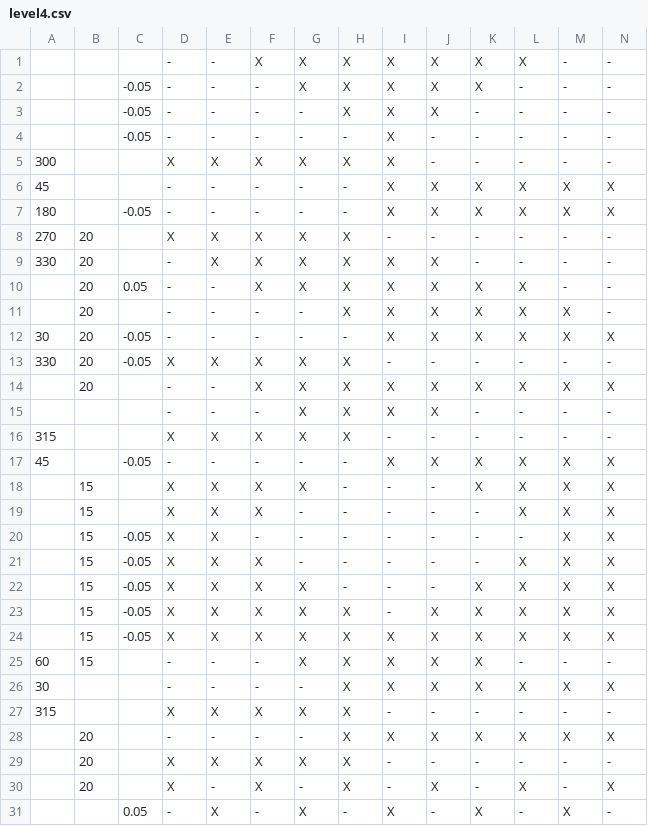
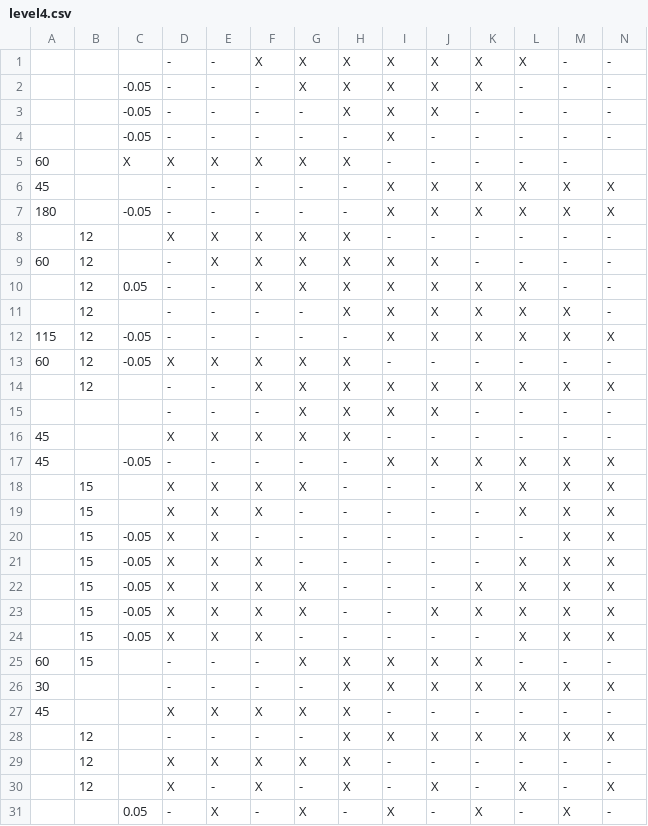
Before and after one commit to rikirii/gdaps2_2225_team_D, a CSV file: game/TeamD bullet hell/level4.csv, drawn as a sheet.

Commit message:
Level 4

```diff
--- a/game/TeamD bullet hell/level4.csv
+++ b/game/TeamD bullet hell/level4.csv
@@ -4,14 +4,14 @@
    ,  ,-0.05   ,-,-,-,-,-,X,-,-,-,-,-
-300, ,         ,X,X,X,X,X,X,-,-,-,-,-
+ 60,           ,X,X,X,X,X,X,-,-,-,-,-
  45, ,         ,-,-,-,-,-,X,X,X,X,X,X
 180,  ,-0.05   ,-,-,-,-,-,X,X,X,X,X,X
-270,20,        ,X,X,X,X,X,-,-,-,-,-,-
-330,20,        ,-,X,X,X,X,X,X,-,-,-,-
-   ,20,0.05    ,-,-,X,X,X,X,X,X,X,-,-
-   ,20,        ,-,-,-,-,X,X,X,X,X,X,-
-30 ,20,-0.05   ,-,-,-,-,-,X,X,X,X,X,X
-330,20,-0.05   ,X,X,X,X,X,-,-,-,-,-,-
-   ,20,        ,-,-,X,X,X,X,X,X,X,X,X
+   ,12,        ,X,X,X,X,X,-,-,-,-,-,-
+ 60,12,        ,-,X,X,X,X,X,X,-,-,-,-
+   ,12,0.05    ,-,-,X,X,X,X,X,X,X,-,-
+   ,12,        ,-,-,-,-,X,X,X,X,X,X,-
+115,12,-0.05   ,-,-,-,-,-,X,X,X,X,X,X
+ 60,12,-0.05   ,X,X,X,X,X,-,-,-,-,-,-
+   ,12,        ,-,-,X,X,X,X,X,X,X,X,X
    ,  ,        ,-,-,-,X,X,X,X,-,-,-,-
-315,  ,        ,X,X,X,X,X,-,-,-,-,-,-
+45 ,  ,        ,X,X,X,X,X,-,-,-,-,-,-
 45 ,  ,-0.05   ,-,-,-,-,-,X,X,X,X,X,X
@@ -22,10 +22,10 @@
    ,15,-0.05   ,X,X,X,X,-,-,-,X,X,X,X
-   ,15,-0.05   ,X,X,X,X,X,-,X,X,X,X,X
-   ,15,-0.05   ,X,X,X,X,X,X,X,X,X,X,X
+   ,15,-0.05   ,X,X,X,X,-,-,X,X,X,X,X
+   ,15,-0.05   ,X,X,X,-,-,-,-,-,X,X,X
  60,15,        ,-,-,-,X,X,X,X,X,-,-,-
  30,  ,        ,-,-,-,-,X,X,X,X,X,X,X
-315,  ,        ,X,X,X,X,X,-,-,-,-,-,-
-   ,20,        ,-,-,-,-,X,X,X,X,X,X,X
-   ,20,        ,X,X,X,X,X,-,-,-,-,-,-
-   ,20,        ,X,-,X,-,X,-,X,-,X,-,X
+ 45,  ,        ,X,X,X,X,X,-,-,-,-,-,-
+   ,12,        ,-,-,-,-,X,X,X,X,X,X,X
+   ,12,        ,X,X,X,X,X,-,-,-,-,-,-
+   ,12,        ,X,-,X,-,X,-,X,-,X,-,X
    ,  ,0.05    ,-,X,-,X,-,X,-,X,-,X,-
```
